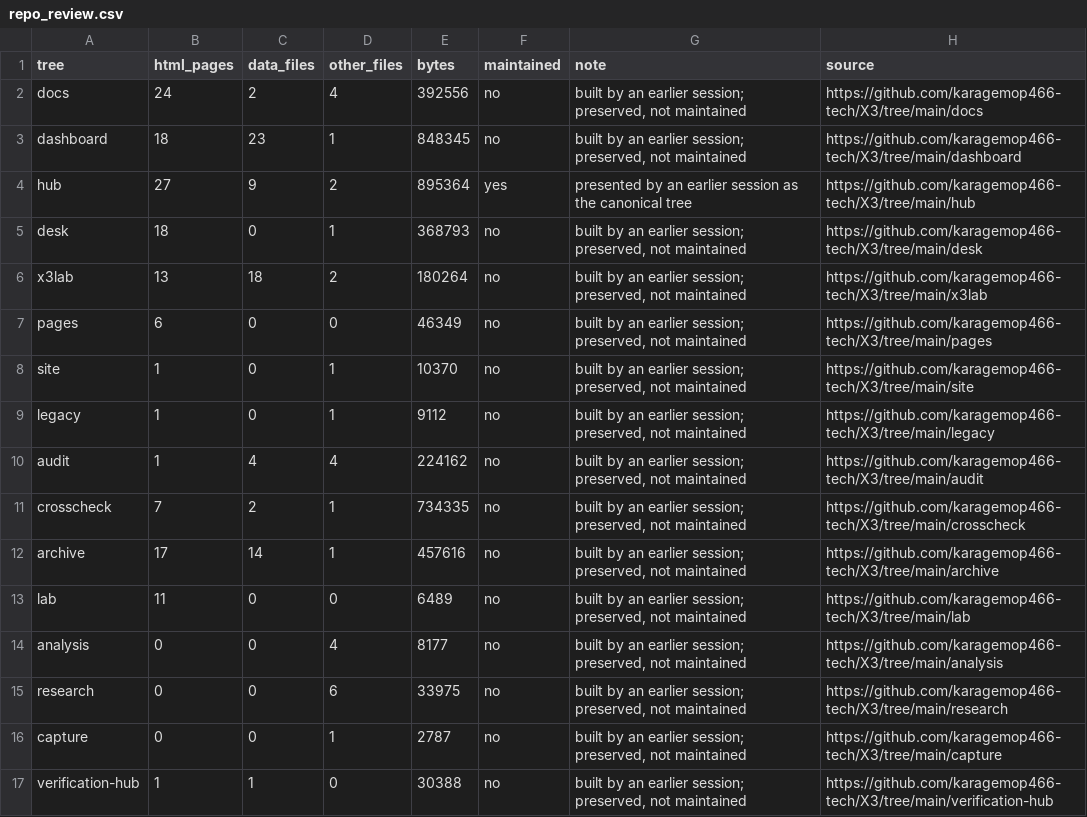
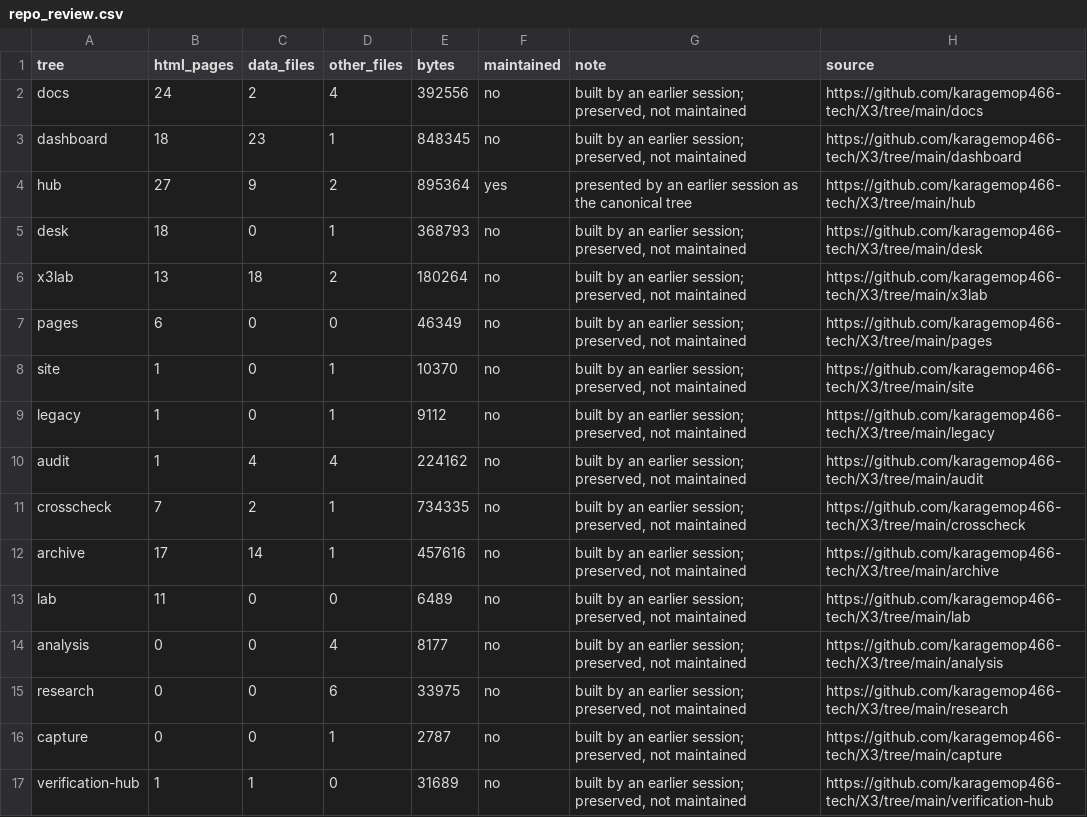
Before and after one commit to karagemop466-tech/X3, a CSV file: signals/data/repo_review.csv, drawn as a sheet.

Commit message:
audit: restore repo-wide PASS (fragment link resolution; linked repo citations in decision layer)
Co-authored-by: arena-agent <297053741+arena-agent@users.noreply.github.com>

```diff
--- a/signals/data/repo_review.csv
+++ b/signals/data/repo_review.csv
@@ -16,2 +16,2 @@ research,0,0,6,33975,no,"built by an earlier session; preserved, not maintained"
 capture,0,0,1,2787,no,"built by an earlier session; preserved, not maintained",https://github.com/karagemop466-tech/X3/tree/main/capture
-verification-hub,1,1,0,30388,no,"built by an earlier session; preserved, not maintained",https://github.com/karagemop466-tech/X3/tree/main/verification-hub
+verification-hub,1,1,0,31689,no,"built by an earlier session; preserved, not maintained",https://github.com/karagemop466-tech/X3/tree/main/verification-hub
```
Also changed, not shown: 13 other files.
